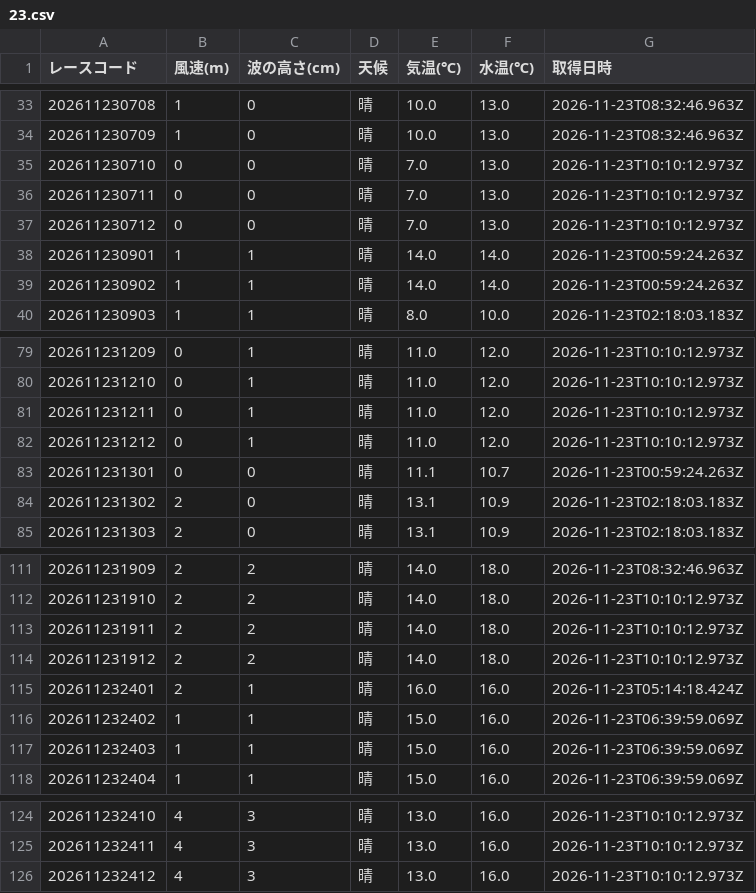
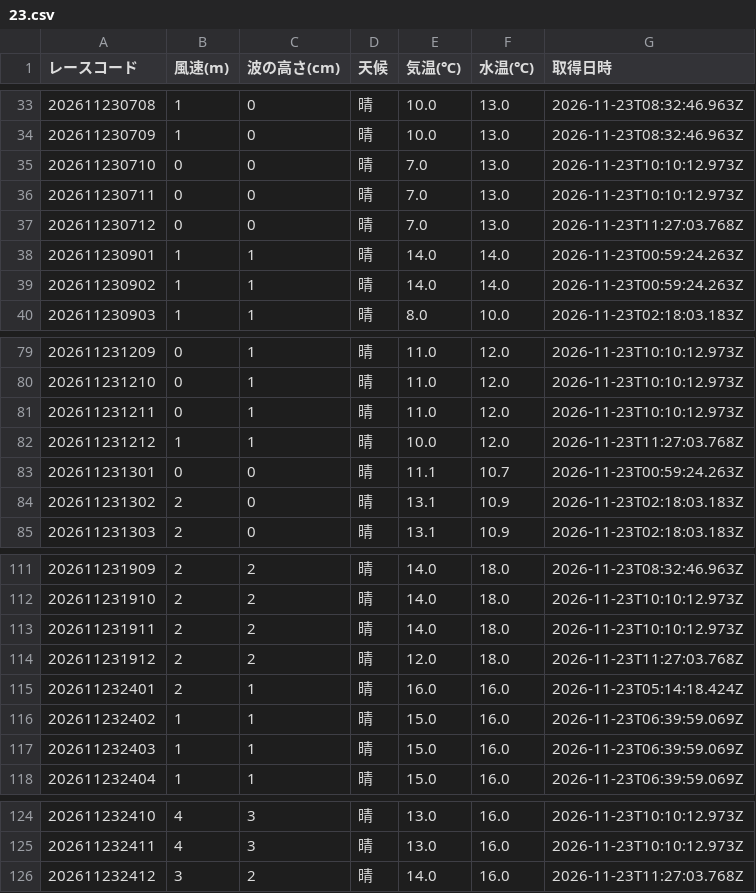
Before and after one commit to crm01300816/boat-analytics, a CSV file: public/data/previews/sui/2026/11/23.csv, drawn as a sheet; only a part is shown, gaps mark what is left out.

```diff
--- a/public/data/previews/sui/2026/11/23.csv
+++ b/public/data/previews/sui/2026/11/23.csv
@@ -36,3 +36,3 @@
 202611230711,0,0,晴,7.0,13.0,2026-11-23T10:10:12.973Z
-202611230712,0,0,晴,7.0,13.0,2026-11-23T10:10:12.973Z
+202611230712,0,0,晴,7.0,13.0,2026-11-23T11:27:03.768Z
 202611230901,1,1,晴,14.0,14.0,2026-11-23T00:59:24.263Z
@@ -81,3 +81,3 @@
 202611231211,0,1,晴,11.0,12.0,2026-11-23T10:10:12.973Z
-202611231212,0,1,晴,11.0,12.0,2026-11-23T10:10:12.973Z
+202611231212,1,1,晴,10.0,12.0,2026-11-23T11:27:03.768Z
 202611231301,0,0,晴,11.1,10.7,2026-11-23T00:59:24.263Z
@@ -113,3 +113,3 @@
 202611231911,2,2,晴,14.0,18.0,2026-11-23T10:10:12.973Z
-202611231912,2,2,晴,14.0,18.0,2026-11-23T10:10:12.973Z
+202611231912,2,2,晴,12.0,18.0,2026-11-23T11:27:03.768Z
 202611232401,2,1,晴,16.0,16.0,2026-11-23T05:14:18.424Z
@@ -125,2 +125,2 @@
 202611232411,4,3,晴,13.0,16.0,2026-11-23T10:10:12.973Z
-202611232412,4,3,晴,13.0,16.0,2026-11-23T10:10:12.973Z
+202611232412,3,2,晴,14.0,16.0,2026-11-23T11:27:03.768Z
```
Also changed, not shown: public/data/previews/od3/2026/11/23.csv, public/data/previews/stt/2026/11/23.csv, 1 other file.
